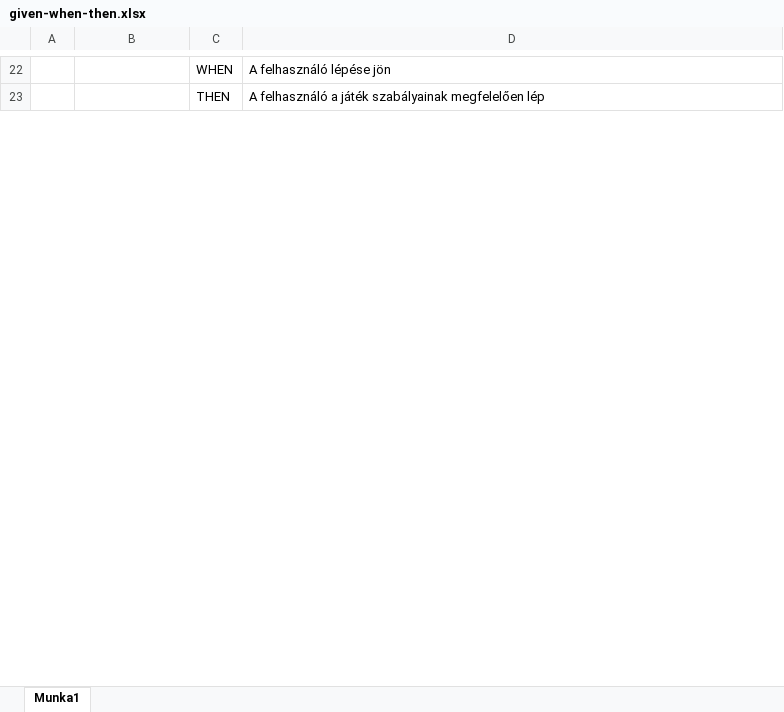
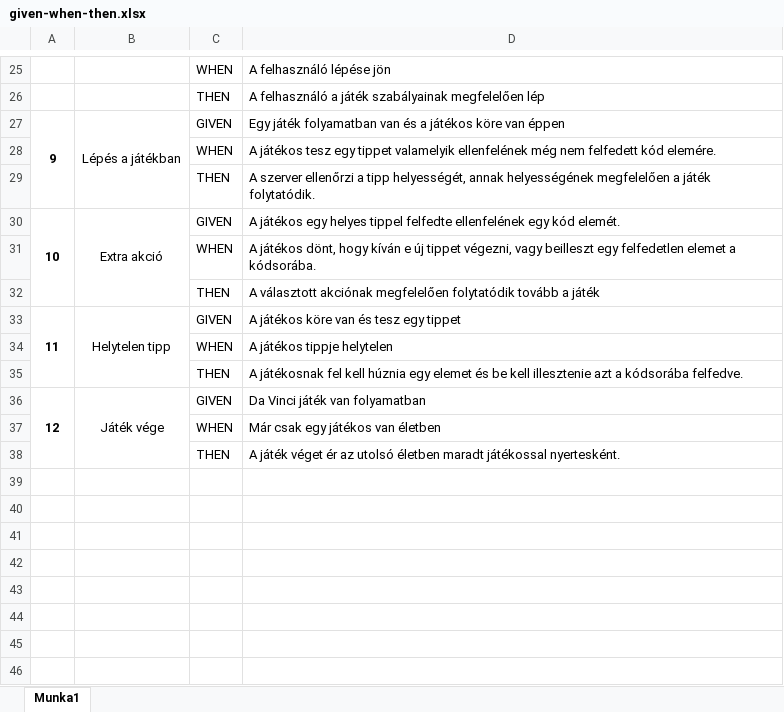
Before and after one commit to Zongi93/da-vinci, an Excel workbook: documentation/given-when-then.xlsx, sheet Munka1, drawn as a sheet; only a part is shown, gaps mark what is left out; values as stored, in another font and other column widths than the file's, no borders; the diff covers the shown part only; the diff names each change by its address in the sheet, - before the commit and + after, or states it on an @@ line.

```diff
--- a/documentation/given-when-then.xlsx (sheet Munka1)
+++ b/documentation/given-when-then.xlsx (sheet Munka1)
+row 27: 9 | Lépés a játékban | GIVEN | Egy játék folyamatban van és a játékos köre van éppen
+row 28:  |  | WHEN | A játékos tesz egy tippet valamelyik ellenfelének még nem felfedett kód elemére.
+row 29:  |  | THEN | A szerver ellenőrzi a tipp helyességét, annak helyességének megfelelően a játék folytatódik.
+row 30: 10 | Extra akció | GIVEN | A játékos egy helyes tippel felfedte ellenfelének egy kód elemét.
+row 31:  |  | WHEN | A játékos dönt, hogy kíván e új tippet végezni, vagy beilleszt egy felfedetlen elemet a kódsorába.
+row 32:  |  | THEN | A választott akciónak megfelelően folytatódik tovább a játék
+row 33: 11 | Helytelen tipp | GIVEN | A játékos köre van és tesz egy tippet
+row 34:  |  | WHEN | A játékos tippje helytelen
+row 35:  |  | THEN | A játékosnak fel kell húznia egy elemet és be kell illesztenie azt a kódsorába felfedve.
+row 36: 12 | Játék vége | GIVEN | Da Vinci játék van folyamatban
+row 37:  |  | WHEN | Már csak egy játékos van életben
+row 38:  |  | THEN | A játék véget ér az utolsó életben maradt játékossal nyertesként.
+row 39: (empty)
+row 40: (empty)
+row 41: (empty)
+row 42: (empty)
+row 43: (empty)
+row 44: (empty)
+row 45: (empty)
+row 46: (empty)
```
Also changed, not shown: 29 added rows and row numbers in column A elsewhere in this sheet, documentation/endpoints.xlsx, 2 other files.
